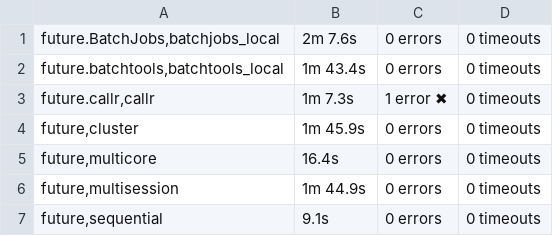
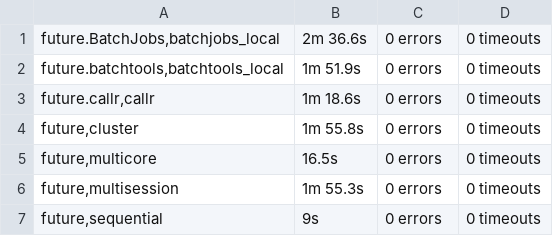
Before and after one commit to HenrikBengtsson/future.tests, a TSV file: backend_results/summary.tsv, drawn as a sheet.

Commit message:
RESULTS: rerun

```diff
--- a/backend_results/summary.tsv
+++ b/backend_results/summary.tsv
@@ -1,7 +1,7 @@
-future.BatchJobs,batchjobs_local	2m 7.6s	0 errors	0 timeouts
-future.batchtools,batchtools_local	1m 43.4s	0 errors	0 timeouts
-future.callr,callr	1m 7.3s	1 error ✖	0 timeouts
-future,cluster	1m 45.9s	0 errors	0 timeouts
-future,multicore	16.4s	0 errors	0 timeouts
-future,multisession	1m 44.9s	0 errors	0 timeouts
-future,sequential	9.1s	0 errors	0 timeouts
+future.BatchJobs,batchjobs_local	2m 36.6s	0 errors	0 timeouts
+future.batchtools,batchtools_local	1m 51.9s	0 errors	0 timeouts
+future.callr,callr	1m 18.6s	0 errors	0 timeouts
+future,cluster	1m 55.8s	0 errors	0 timeouts
+future,multicore	16.5s	0 errors	0 timeouts
+future,multisession	1m 55.3s	0 errors	0 timeouts
+future,sequential	9s	0 errors	0 timeouts
```
Also changed, not shown: 9 other files.
